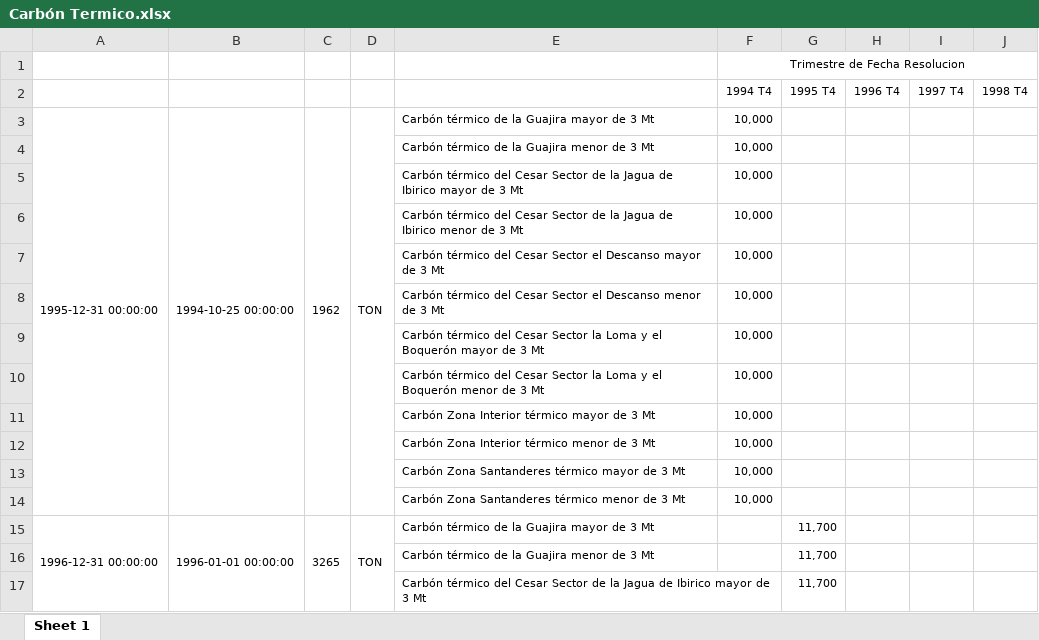
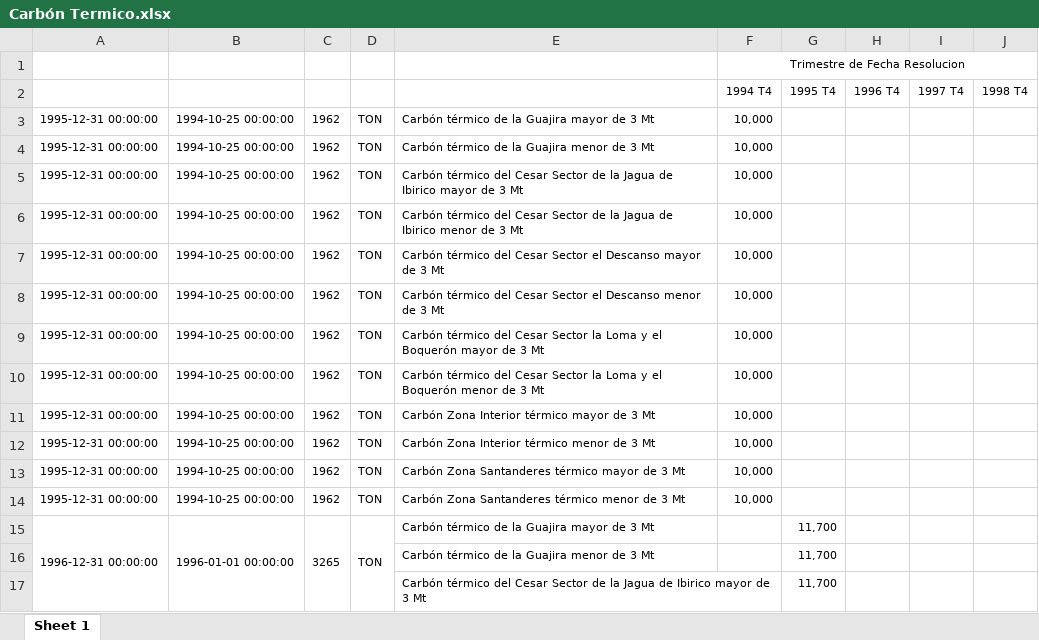
Before and after one commit to DarkSpartan345/Ciencia-de-datos-Energeticos, an Excel workbook: DemandaEnergetica/Carbon_termico/Carbón Termico.xlsx, sheet Sheet 1, drawn as a sheet; only a part is shown; values as stored, in another font and other column widths than the file's, no borders; removed rows and columns are numbered as before the commit, all else as after; rows hold the shown columns only; the diff names each change by its address in the sheet, - before the commit and + after, or states it on an @@ line.

Commit message:
prueba nueva Excel
prueba

```diff
--- a/DemandaEnergetica/Carbon_termico/Carbón Termico.xlsx (sheet Sheet 1)
+++ b/DemandaEnergetica/Carbon_termico/Carbón Termico.xlsx (sheet Sheet 1)
-A3:A14 merged
-B3:B14 merged
-C3:C14 merged
-D3:D14 merged
-row 4:  |  |  |  | Carbón térmico de la Guajira menor de 3 Mt | 10,000
-row 5:  |  |  |  | Carbón térmico del Cesar Sector de la Jagua de Ibirico mayor de 3 Mt | 10,000
-row 6:  |  |  |  | Carbón térmico del Cesar Sector de la Jagua de Ibirico menor de 3 Mt | 10,000
-row 7:  |  |  |  | Carbón térmico del Cesar Sector el Descanso mayor de 3 Mt | 10,000
-row 8:  |  |  |  | Carbón térmico del Cesar Sector el Descanso menor de 3 Mt | 10,000
-row 9:  |  |  |  | Carbón térmico del Cesar Sector la Loma y el Boquerón mayor de 3 Mt | 10,000
-row 10:  |  |  |  | Carbón térmico del Cesar Sector la Loma y el Boquerón menor de 3 Mt | 10,000
-row 11:  |  |  |  | Carbón Zona Interior térmico mayor de 3 Mt | 10,000
-row 12:  |  |  |  | Carbón Zona Interior térmico menor de 3 Mt | 10,000
-row 13:  |  |  |  | Carbón Zona Santanderes térmico mayor de 3 Mt | 10,000
-row 14:  |  |  |  | Carbón Zona Santanderes térmico menor de 3 Mt | 10,000
+row 4: 1995-12-31 00:00:00 | 1994-10-25 00:00:00 | 1962 | TON | Carbón térmico de la Guajira menor de 3 Mt | 10,000
+row 5: 1995-12-31 00:00:00 | 1994-10-25 00:00:00 | 1962 | TON | Carbón térmico del Cesar Sector de la Jagua de Ibirico mayor de 3 Mt | 10,000
+row 6: 1995-12-31 00:00:00 | 1994-10-25 00:00:00 | 1962 | TON | Carbón térmico del Cesar Sector de la Jagua de Ibirico menor de 3 Mt | 10,000
+row 7: 1995-12-31 00:00:00 | 1994-10-25 00:00:00 | 1962 | TON | Carbón térmico del Cesar Sector el Descanso mayor de 3 Mt | 10,000
+row 8: 1995-12-31 00:00:00 | 1994-10-25 00:00:00 | 1962 | TON | Carbón térmico del Cesar Sector el Descanso menor de 3 Mt | 10,000
+row 9: 1995-12-31 00:00:00 | 1994-10-25 00:00:00 | 1962 | TON | Carbón térmico del Cesar Sector la Loma y el Boquerón mayor de 3 Mt | 10,000
+row 10: 1995-12-31 00:00:00 | 1994-10-25 00:00:00 | 1962 | TON | Carbón térmico del Cesar Sector la Loma y el Boquerón menor de 3 Mt | 10,000
+row 11: 1995-12-31 00:00:00 | 1994-10-25 00:00:00 | 1962 | TON | Carbón Zona Interior térmico mayor de 3 Mt | 10,000
+row 12: 1995-12-31 00:00:00 | 1994-10-25 00:00:00 | 1962 | TON | Carbón Zona Interior térmico menor de 3 Mt | 10,000
+row 13: 1995-12-31 00:00:00 | 1994-10-25 00:00:00 | 1962 | TON | Carbón Zona Santanderes térmico mayor de 3 Mt | 10,000
+row 14: 1995-12-31 00:00:00 | 1994-10-25 00:00:00 | 1962 | TON | Carbón Zona Santanderes térmico menor de 3 Mt | 10,000
```
Also changed, not shown: 1 other file.
